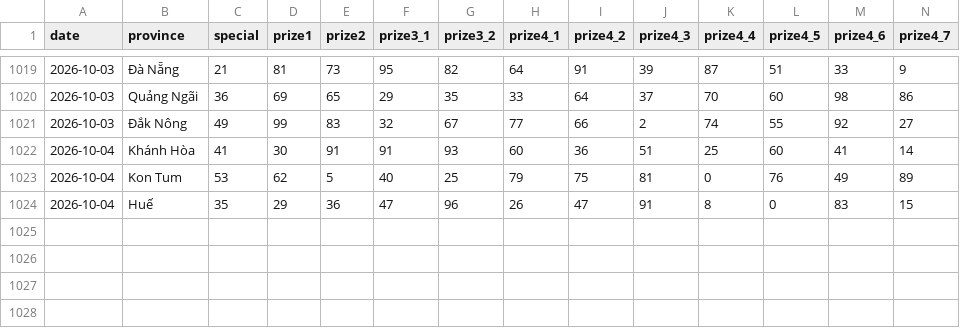
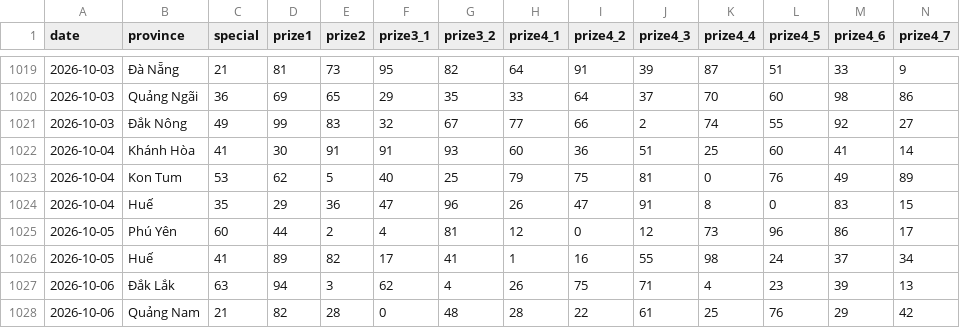
Before and after one commit to phuc341986/vietnam-lottery, a CSV file: data/xsmt-2-digits.csv, drawn as a sheet; only a part is shown, gaps mark what is left out; rows hold the shown columns only; the diff names each change by its address in the sheet, - before the commit and + after, or states it on an @@ line.

```diff
--- a/data/xsmt-2-digits.csv
+++ b/data/xsmt-2-digits.csv
+row 1025: 2026-10-05 | Phú Yên | 60 | 44 | 2 | 4 | 81 | 12 | 0 | 12 | 73 | 96 | 86 | 17
+row 1026: 2026-10-05 | Huế | 41 | 89 | 82 | 17 | 41 | 1 | 16 | 55 | 98 | 24 | 37 | 34
+row 1027: 2026-10-06 | Đắk Lắk | 63 | 94 | 3 | 62 | 4 | 26 | 75 | 71 | 4 | 23 | 39 | 13
+row 1028: 2026-10-06 | Quảng Nam | 21 | 82 | 28 | 0 | 48 | 28 | 22 | 61 | 25 | 76 | 29 | 42
```
Also changed, not shown: data/xsmt-sparse.csv, data/xsmt.csv, 8 other files.
